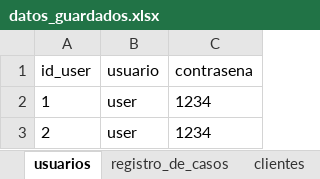
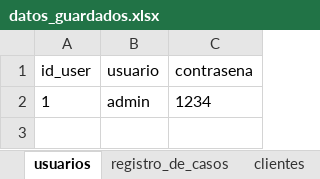
Before and after one commit to AntonyS2005/proyectoDerecho, an Excel workbook: datos_guardados.xlsx, sheet usuarios, drawn as a sheet; values as stored, in another font and other column widths than the file's, no borders; the diff names each change by its address in the sheet, - before the commit and + after, or states it on an @@ line.

```diff
--- a/datos_guardados.xlsx (sheet usuarios)
+++ b/datos_guardados.xlsx (sheet usuarios)
-B2 (usuario): user
+B2 (usuario): admin
-row 3: 2 | user | 1234
```
Also changed, not shown: sheet audiencias, sheet registro_de_casos, sheet clientes, 22 other files.
